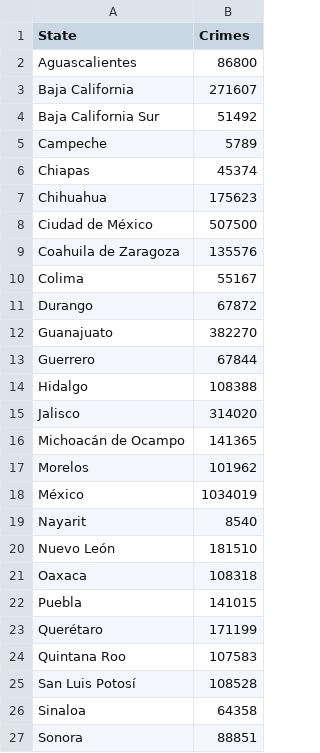
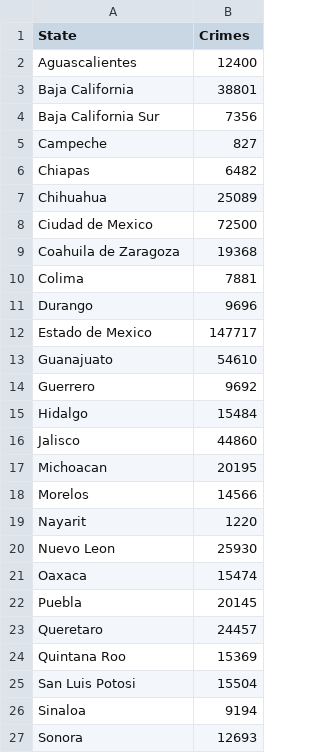
Before and after one commit to robmir22/Project1_Pygmalion, a CSV file: clean_data/crimenes.csv, drawn as a sheet; only a part is shown; the diff covers the shown part only.

```diff
--- a/clean_data/crimenes.csv
+++ b/clean_data/crimenes.csv
@@ -1,27 +1,27 @@
 State,Crimes
-Aguascalientes,86800
-Baja California,271607
-Baja California Sur,51492
-Campeche,5789
-Chiapas,45374
-Chihuahua,175623
-Ciudad de México,507500
-Coahuila de Zaragoza,135576
-Colima,55167
-Durango,67872
-Guanajuato,382270
-Guerrero,67844
-Hidalgo,108388
-Jalisco,314020
-Michoacán de Ocampo,141365
-Morelos,101962
-México,1034019
-Nayarit,8540
-Nuevo León,181510
-Oaxaca,108318
-Puebla,141015
-Querétaro,171199
-Quintana Roo,107583
-San Luis Potosí,108528
-Sinaloa,64358
-Sonora,88851
+Aguascalientes,12400
+Baja California,38801
+Baja California Sur,7356
+Campeche,827
+Chiapas,6482
+Chihuahua,25089
+Ciudad de Mexico,72500
+Coahuila de Zaragoza,19368
+Colima,7881
+Durango,9696
+Estado de Mexico,147717
+Guanajuato,54610
+Guerrero,9692
+Hidalgo,15484
+Jalisco,44860
+Michoacan,20195
+Morelos,14566
+Nayarit,1220
+Nuevo Leon,25930
+Oaxaca,15474
+Puebla,20145
+Queretaro,24457
+Quintana Roo,15369
+San Luis Potosi,15504
+Sinaloa,9194
+Sonora,12693
```
Also changed, not shown: 2 added rows, 2 removed rows and 4 edited cells elsewhere in this file, clean_data/Tourist.csv, clean_data/poblacion.csv, 1 other file.
